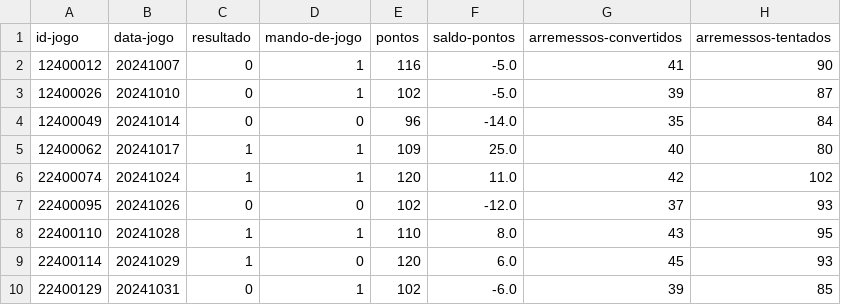
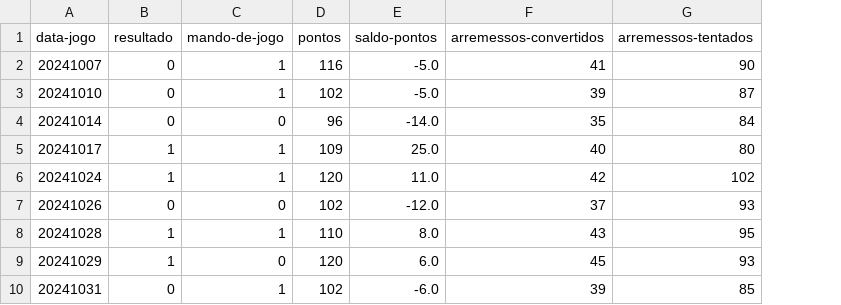
Before and after one commit to gison-vilaca/atividade1-parte1-gison, a CSV file: data/processed/dallas_games_2024-25.csv, drawn as a sheet; only a part is shown; the diff names each change by its address in the sheet, - before the commit and + after, or states it on an @@ line.

```diff
--- a/data/processed/dallas_games_2024-25.csv
+++ b/data/processed/dallas_games_2024-25.csv
-column A (id-jogo), rows 2-10: 12400012 | 12400026 | 12400049 | 12400062 | 22400074 | 22400095 | 22400110 | 22400114 | 22400129
```
Also changed, not shown: data/processed/dallas_players_2024-25.csv, 2 other files.
